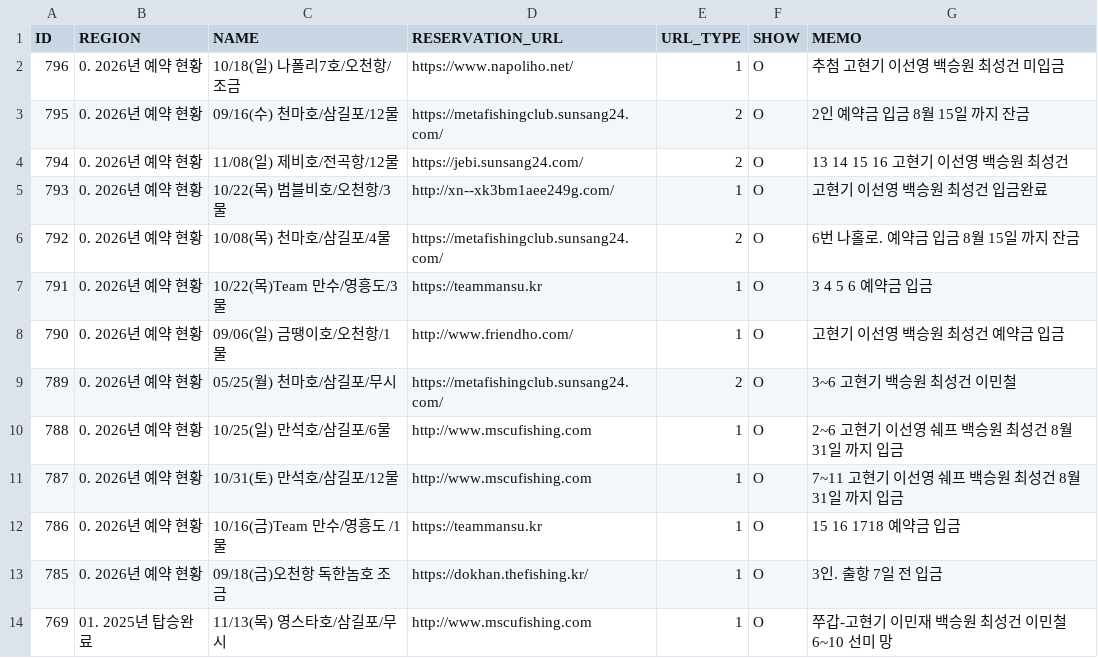
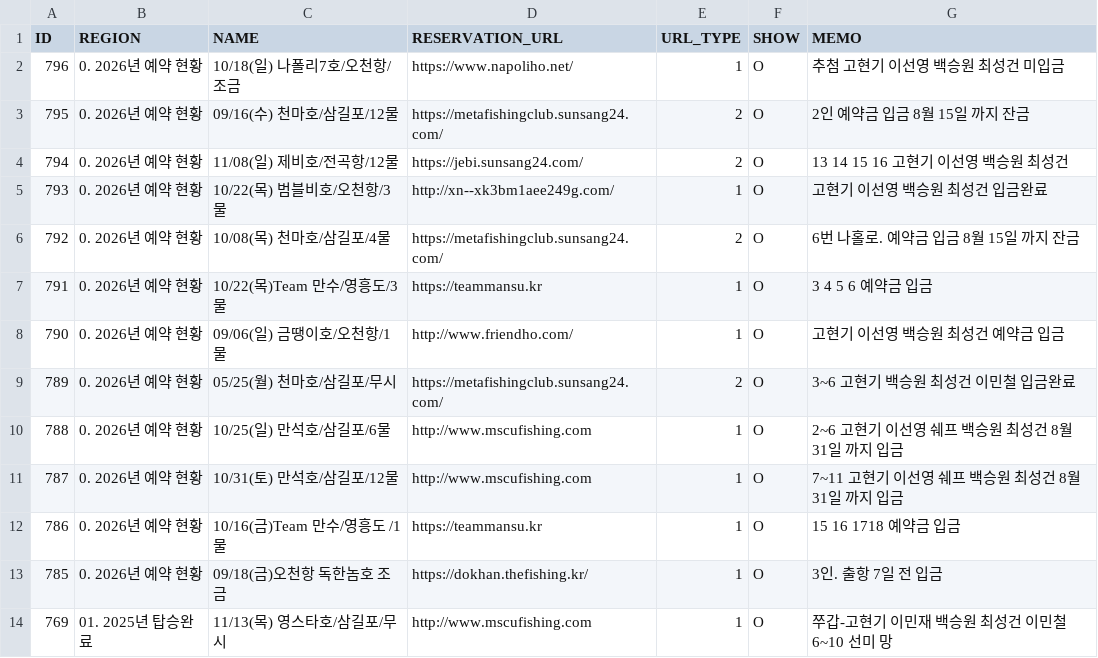
Before and after one commit to seong-geon-choi/ship, a CSV file: shiplist.csv, drawn as a sheet; only a part is shown.

Commit message:
배 목록 업데이트

```diff
--- a/shiplist.csv
+++ b/shiplist.csv
@@ -8,3 +8,3 @@ ID,REGION,NAME,RESERVATION_URL,URL_TYPE,SHOW,MEMO
 790,0. 2026년 예약 현황,09/06(일) 금땡이호/오천항/1물,http://www.friendho.com/,1,O,고현기 이선영 백승원 최성건 예약금 입금
-789,0. 2026년 예약 현황,05/25(월) 천마호/삼길포/무시,https://metafishingclub.sunsang24.com/,2,O,3~6 고현기 백승원 최성건 이민철
+789,0. 2026년 예약 현황,05/25(월) 천마호/삼길포/무시,https://metafishingclub.sunsang24.com/,2,O,3~6 고현기 백승원 최성건 이민철 입금완료
 788,0. 2026년 예약 현황,10/25(일) 만석호/삼길포/6물,http://www.mscufishing.com,1,O,2~6 고현기 이선영 쉐프 백승원 최성건 8월 31일 까지 입금
```
